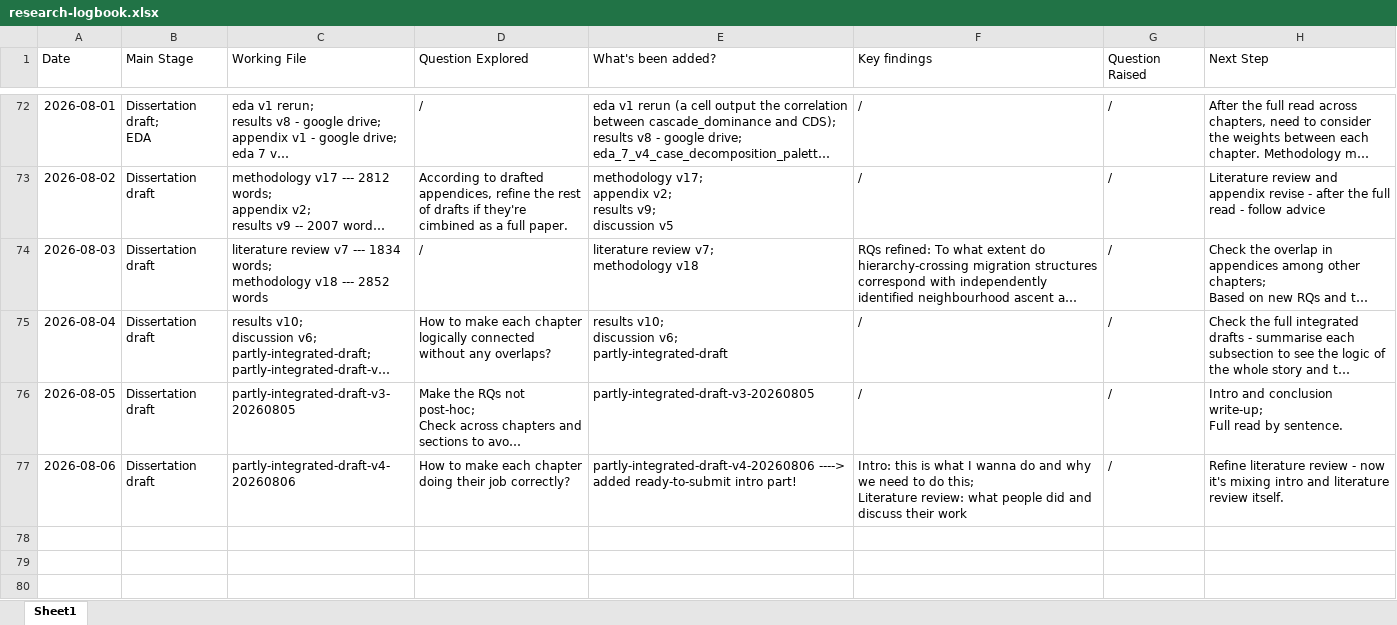
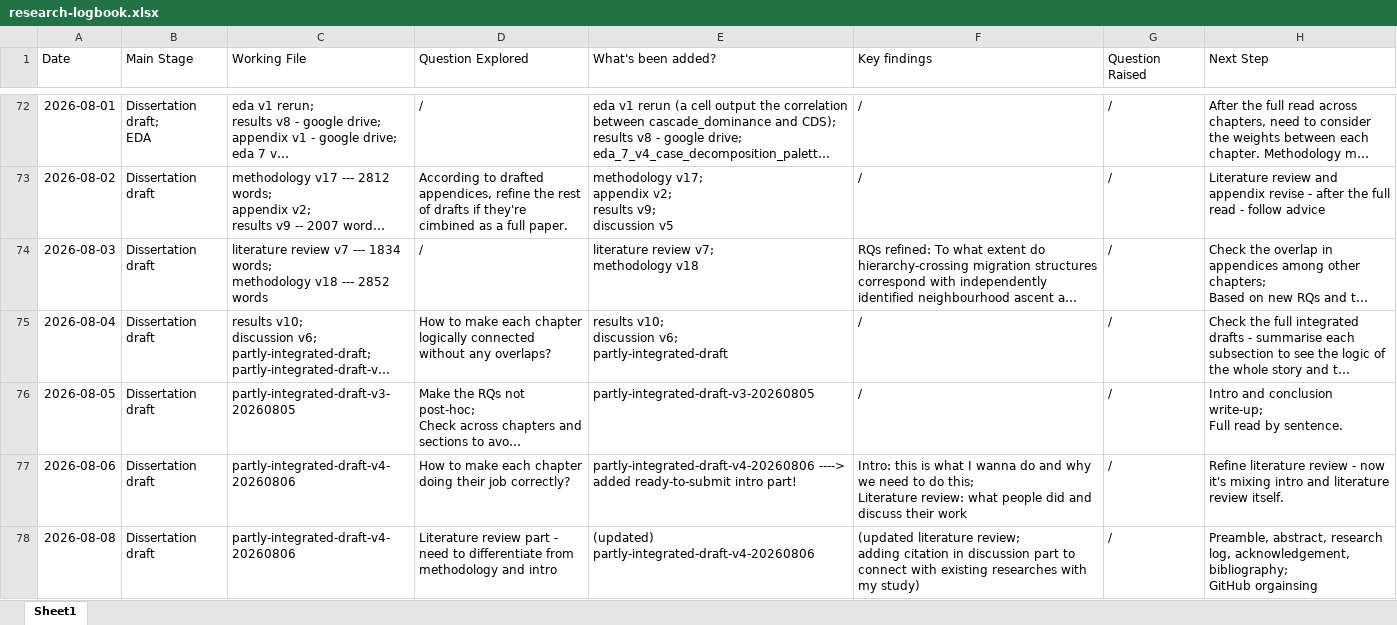
Before and after one commit to yxing82/CASA-Dissertation, an Excel workbook: research-logbook.xlsx, sheet Sheet1, drawn as a sheet; only a part is shown, gaps mark what is left out; long unchanged cells end in …; values as stored, in another font and other column widths than the file's, no borders; ↵ is a line break in a cell; the diff names each change by its address in the sheet, - before the commit and + after, or states it on an @@ line.

Commit message:
Completed main draft

```diff
--- a/research-logbook.xlsx (sheet Sheet1)
+++ b/research-logbook.xlsx (sheet Sheet1)
+row 78: 2026-08-08 | Dissertation draft | partly-integrated-draft-v4-20260806 | Literature review part - need to differentiate from methodology and intro | (updated) partly-integrated-draft-v4-20260806 | (updated literature review; ↵ adding citation in discussion part to connect with existing researches with my study) | / | Preamble, abstract, research log, acknowledgement, bibliography; ↵ GitHub orgainsing
```
Also changed, not shown: 3 other files.
